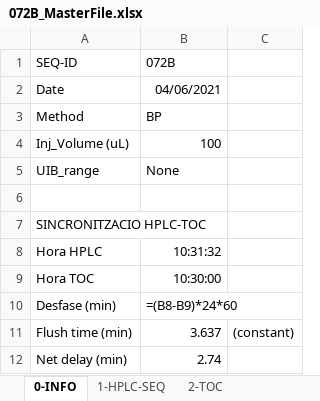
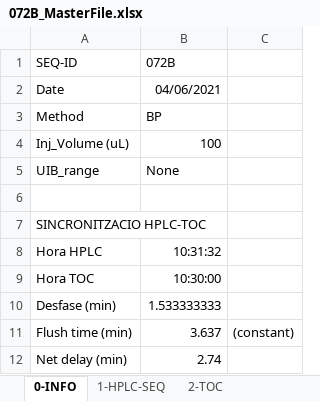
Before and after one commit to socmariams-coder/HPSEC, an Excel workbook: Dades3/072B_SEQ_BP/072B_MasterFile.xlsx, sheet 0-INFO, drawn as a sheet; values as stored, in another font and other column widths than the file's, no borders; formulas without a stored value are shown as written; the diff names each change by its address in the sheet, - before the commit and + after, or states it on an @@ line.

```diff
--- a/Dades3/072B_SEQ_BP/072B_MasterFile.xlsx (sheet 0-INFO)
+++ b/Dades3/072B_SEQ_BP/072B_MasterFile.xlsx (sheet 0-INFO)
-B10: =(B8-B9)*24*60
+B10: 1.533333333
```
Also changed, not shown: Dades3/111_SEQ_BP_CAL/111_MasterFile.xlsx, Dades3/113_SEQ_BP_CAL/113_MasterFile.xlsx, 45 other files.
